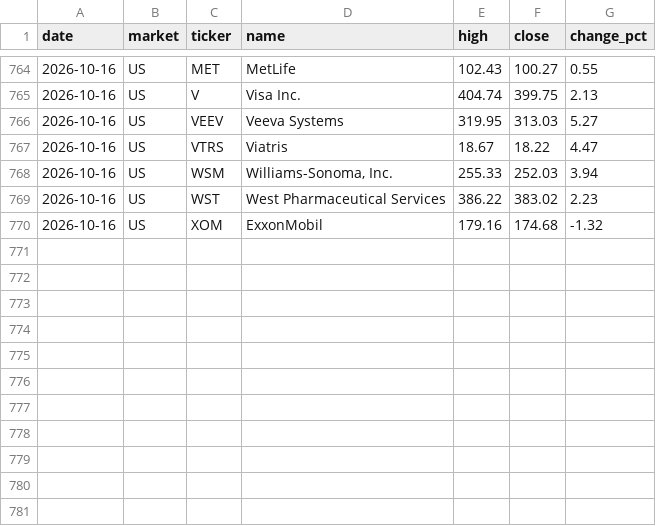
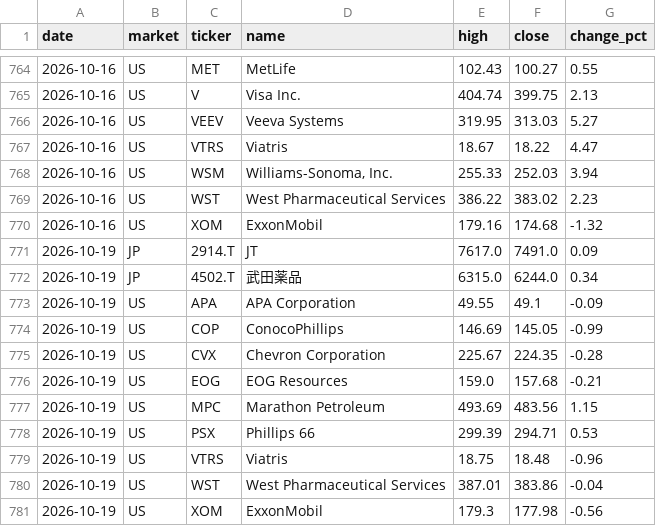
Before and after one commit to su402011-hash/high52-scanner, a CSV file: outputs/history.csv, drawn as a sheet; only a part is shown, gaps mark what is left out.

```diff
--- a/outputs/history.csv
+++ b/outputs/history.csv
@@ -770 +770,12 @@
 2026-10-16,US,XOM,ExxonMobil,179.16,174.68,-1.32
+2026-10-19,JP,2914.T,JT,7617.0,7491.0,0.09
+2026-10-19,JP,4502.T,武田薬品,6315.0,6244.0,0.34
+2026-10-19,US,APA,APA Corporation,49.55,49.1,-0.09
+2026-10-19,US,COP,ConocoPhillips,146.69,145.05,-0.99
+2026-10-19,US,CVX,Chevron Corporation,225.67,224.35,-0.28
+2026-10-19,US,EOG,EOG Resources,159.0,157.68,-0.21
+2026-10-19,US,MPC,Marathon Petroleum,493.69,483.56,1.15
+2026-10-19,US,PSX,Phillips 66,299.39,294.71,0.53
+2026-10-19,US,VTRS,Viatris,18.75,18.48,-0.96
+2026-10-19,US,WST,West Pharmaceutical Services,387.01,383.86,-0.04
+2026-10-19,US,XOM,ExxonMobil,179.3,177.98,-0.56
```
Also changed, not shown: outputs/latest_track.csv, outputs/ranking.csv, 3 other files.
